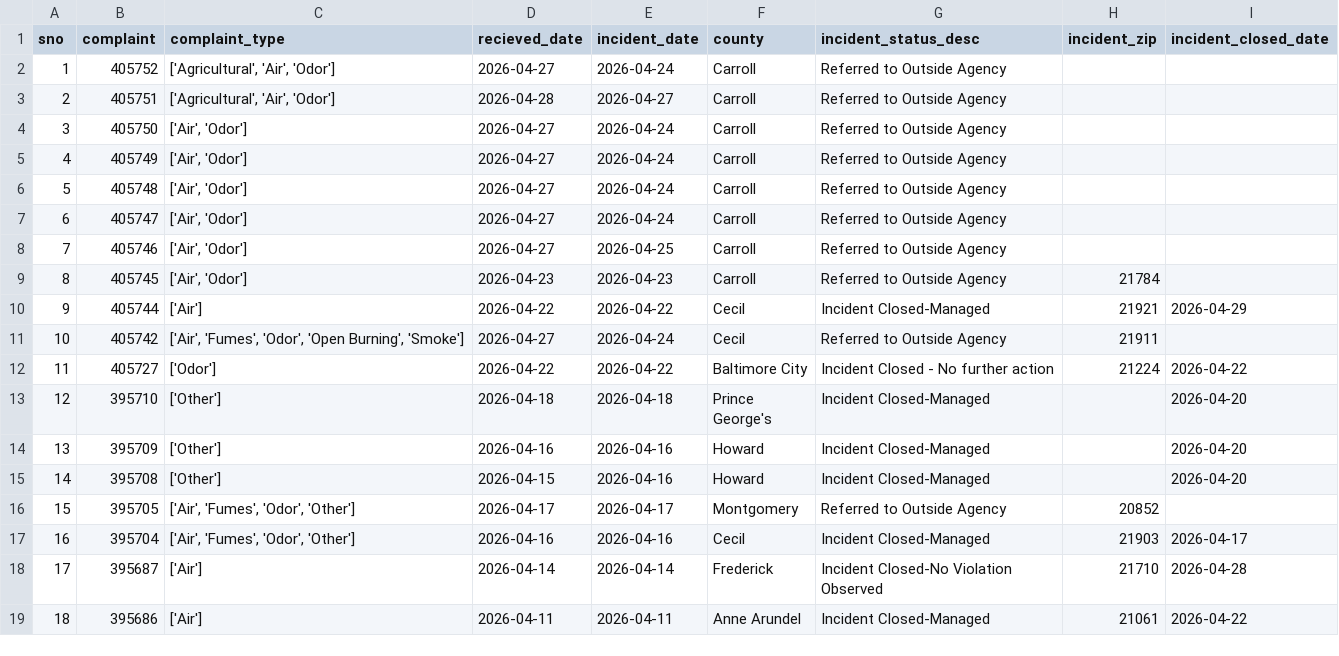
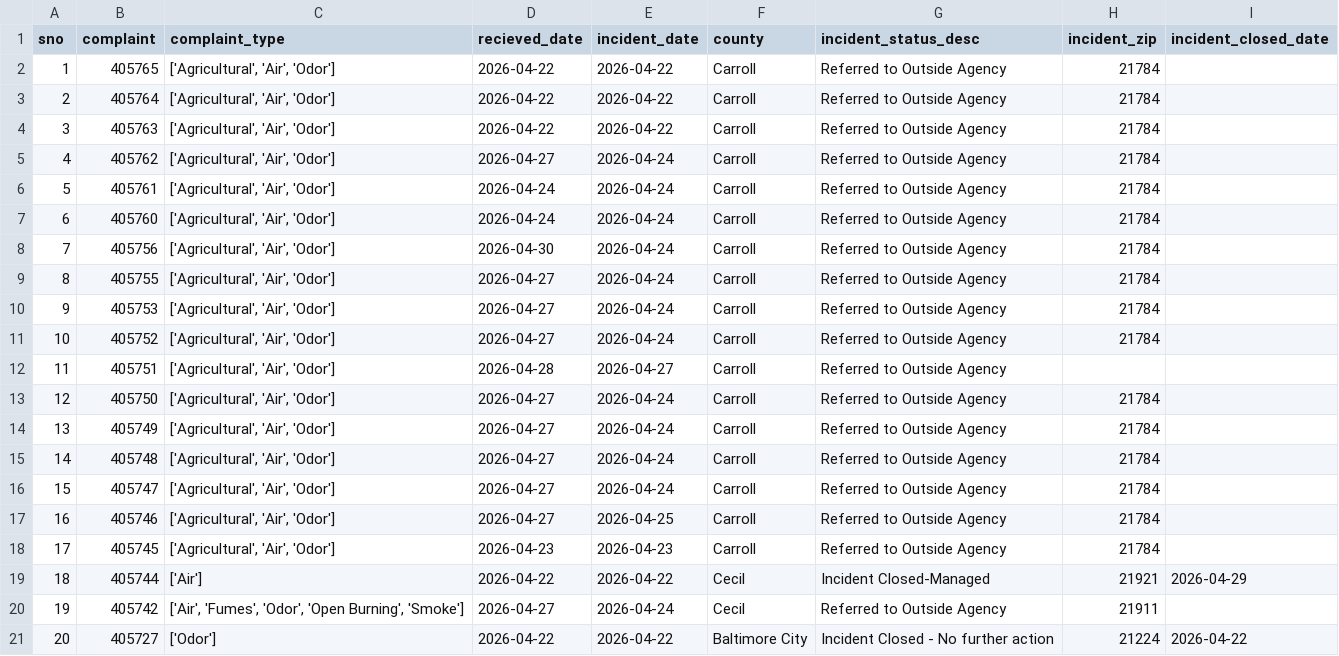
Before and after one commit to anastasiajourno/live_pipeline, a CSV file: exported_data/all_complaints.csv, drawn as a sheet; only a part is shown; the shorter side is filled out with more unchanged rows; addresses are those after the commit; the diff names each change by its address in the sheet, - before the commit and + after, or states it on an @@ line.

```diff
--- a/exported_data/all_complaints.csv
+++ b/exported_data/all_complaints.csv
+row 2: 1 | 405765 | ['Agricultural', 'Air', 'Odor'] | 2026-04-22 | 2026-04-22 | Carroll | Referred to Outside Agency | 21784
+row 3: 2 | 405764 | ['Agricultural', 'Air', 'Odor'] | 2026-04-22 | 2026-04-22 | Carroll | Referred to Outside Agency | 21784
+row 4: 3 | 405763 | ['Agricultural', 'Air', 'Odor'] | 2026-04-22 | 2026-04-22 | Carroll | Referred to Outside Agency | 21784
+row 5: 4 | 405762 | ['Agricultural', 'Air', 'Odor'] | 2026-04-27 | 2026-04-24 | Carroll | Referred to Outside Agency | 21784
+row 6: 5 | 405761 | ['Agricultural', 'Air', 'Odor'] | 2026-04-24 | 2026-04-24 | Carroll | Referred to Outside Agency | 21784
+row 7: 6 | 405760 | ['Agricultural', 'Air', 'Odor'] | 2026-04-24 | 2026-04-24 | Carroll | Referred to Outside Agency | 21784
+row 8: 7 | 405756 | ['Agricultural', 'Air', 'Odor'] | 2026-04-30 | 2026-04-24 | Carroll | Referred to Outside Agency | 21784
+row 9: 8 | 405755 | ['Agricultural', 'Air', 'Odor'] | 2026-04-27 | 2026-04-24 | Carroll | Referred to Outside Agency | 21784
+row 10: 9 | 405753 | ['Agricultural', 'Air', 'Odor'] | 2026-04-27 | 2026-04-24 | Carroll | Referred to Outside Agency | 21784
@@ column A (sno) renumbered from row 11 down @@
-H11 (incident_zip): (empty)
+H11 (incident_zip): 21784
-C13:C18 (complaint_type): ['Air', 'Odor']
+C13:C18 (complaint_type): ['Agricultural', 'Air', 'Odor']
-H13:H17 (incident_zip): (empty)
+H13:H17 (incident_zip): 21784
```
Also changed, not shown: exported_data/complaint_type_frequency.csv, exported_data/county_frequency.csv, 1 other file.
